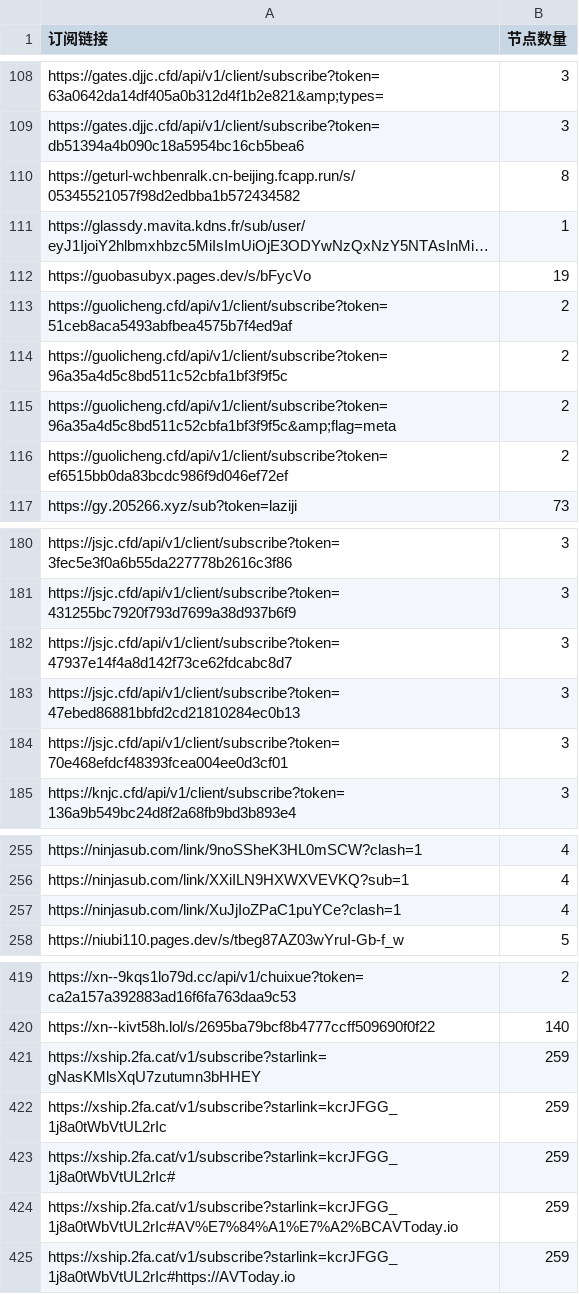
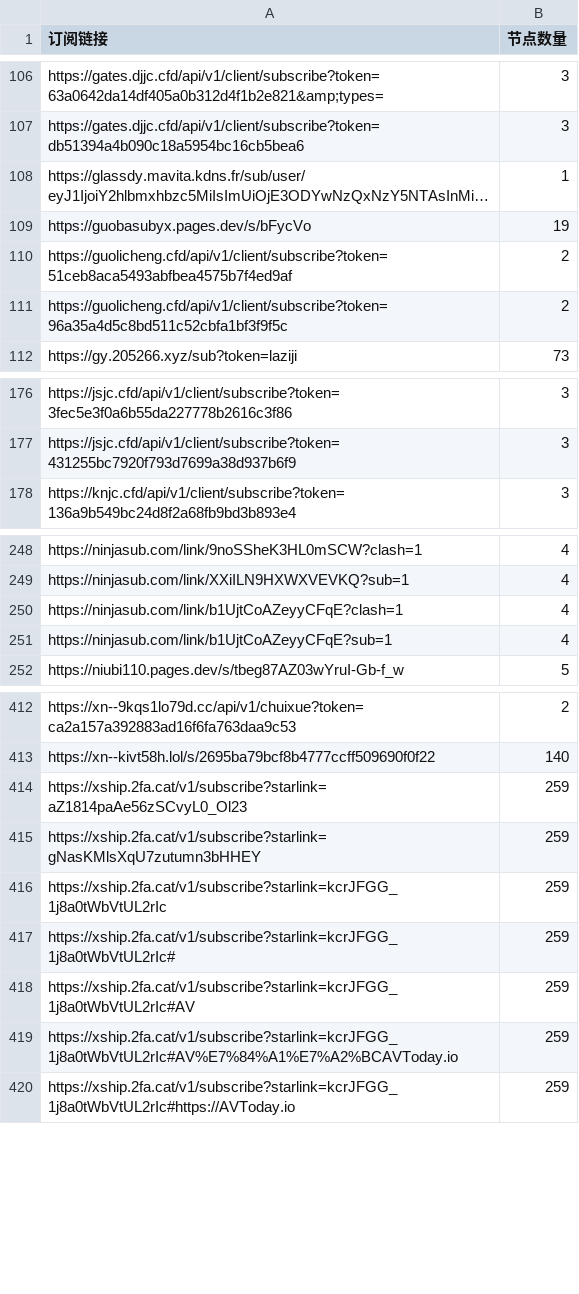
Before and after one commit to ipenwrt/crawler, a CSV file: sub_parser.csv, drawn as a sheet; only a part is shown, gaps mark what is left out; long unchanged cells end in …; removed rows and columns are numbered as before the commit, all else as after; the diff covers the shown part only; the diff names each change by its address in the sheet, - before the commit and + after, or states it on an @@ line.

```diff
--- a/sub_parser.csv
+++ b/sub_parser.csv
-row 110: https://geturl-wchbenralk.cn-beijing.fcapp.run/s/05345521057f98d2edbba1b572434582 | 8
-row 115: https://guolicheng.cfd/api/v1/client/subscribe?token=96a35a4d5c8bd511c52cbfa1bf3f9f5c&amp;flag=meta | 2
-row 116: https://guolicheng.cfd/api/v1/client/subscribe?token=ef6515bb0da83bcdc986f9d046ef72ef | 2
-row 182: https://jsjc.cfd/api/v1/client/subscribe?token=47937e14f4a8d142f73ce62fdcabc8d7 | 3
-row 183: https://jsjc.cfd/api/v1/client/subscribe?token=47ebed86881bbfd2cd21810284ec0b13 | 3
-row 184: https://jsjc.cfd/api/v1/client/subscribe?token=70e468efdcf48393fcea004ee0d3cf01 | 3
-A250 (订阅链接): https://ninjasub.com/link/XuJjIoZPaC1puYCe?clash=1
+A250 (订阅链接): https://ninjasub.com/link/b1UjtCoAZeyyCFqE?clash=1
+row 251: https://ninjasub.com/link/b1UjtCoAZeyyCFqE?sub=1 | 4
+row 414: https://xship.2fa.cat/v1/subscribe?starlink=aZ1814paAe56zSCvyL0_Ol23 | 259
+row 418: https://xship.2fa.cat/v1/subscribe?starlink=kcrJFGG_1j8a0tWbVtUL2rIc#AV | 259
```
Also changed, not shown: 3 added rows, 10 removed rows and 9 edited cells elsewhere in this file, 3 other files.
